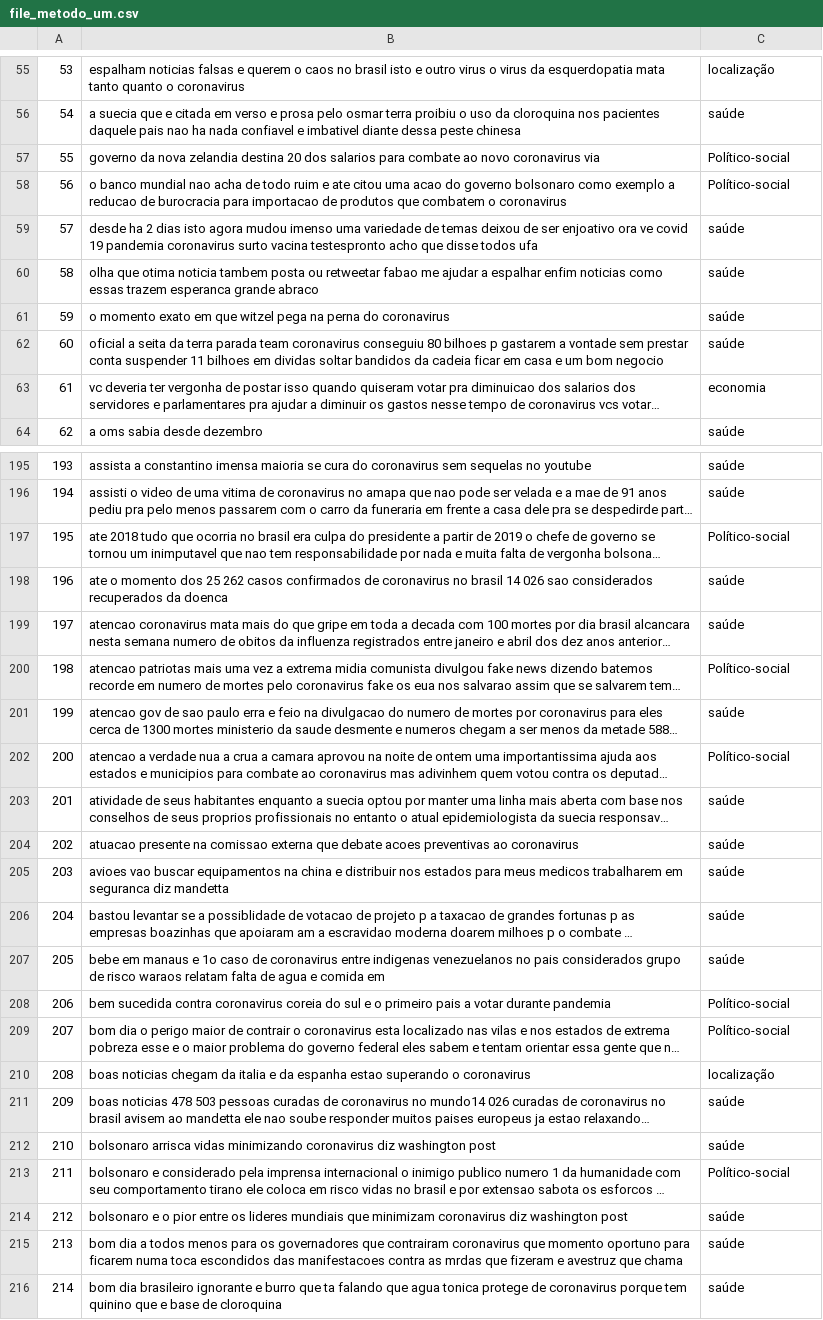
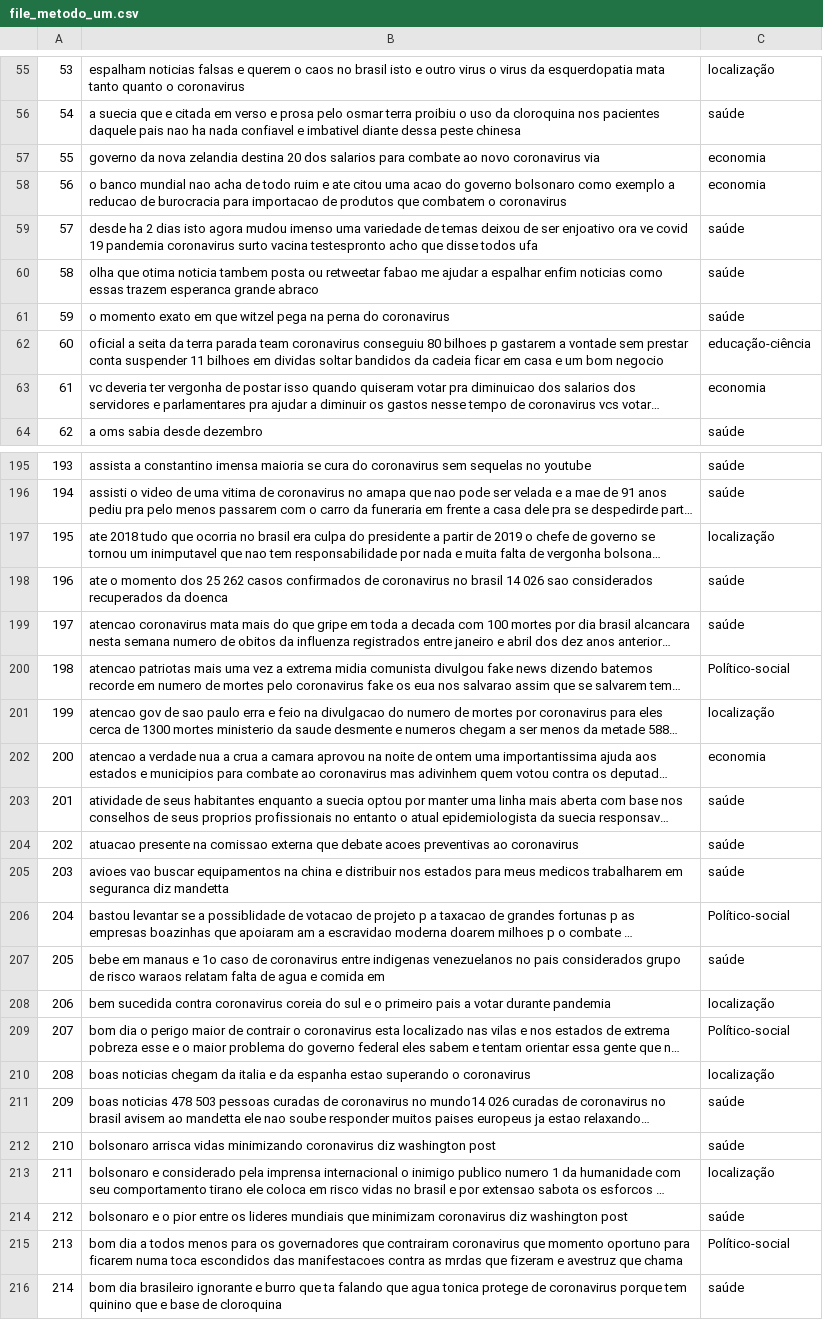
Before and after one commit to rodolfosaraiva/-OPCovid-BR, a CSV file: file_metodo_um.csv, drawn as a sheet; only a part is shown, gaps mark what is left out; long unchanged cells end in …; the diff covers the shown part only; the diff names each change by its address in the sheet, - before the commit and + after, or states it on an @@ line.

Commit message:
correcao nos aspectos de educação-ciência

```diff
--- a/file_metodo_um.csv
+++ b/file_metodo_um.csv
-C57:C58: Político-social
+C57:C58: economia
-C62: saúde
+C62: educação-ciência
-C197: Político-social
+C197: localização
-C201: saúde
+C201: localização
-C202: Político-social
+C202: economia
-C206: saúde
+C206: Político-social
-C208: Político-social
+C208: localização
-C213: Político-social
+C213: localização
-C215: saúde
+C215: Político-social
```
Also changed, not shown: 91 edited cells elsewhere in this file, 2 other files.
